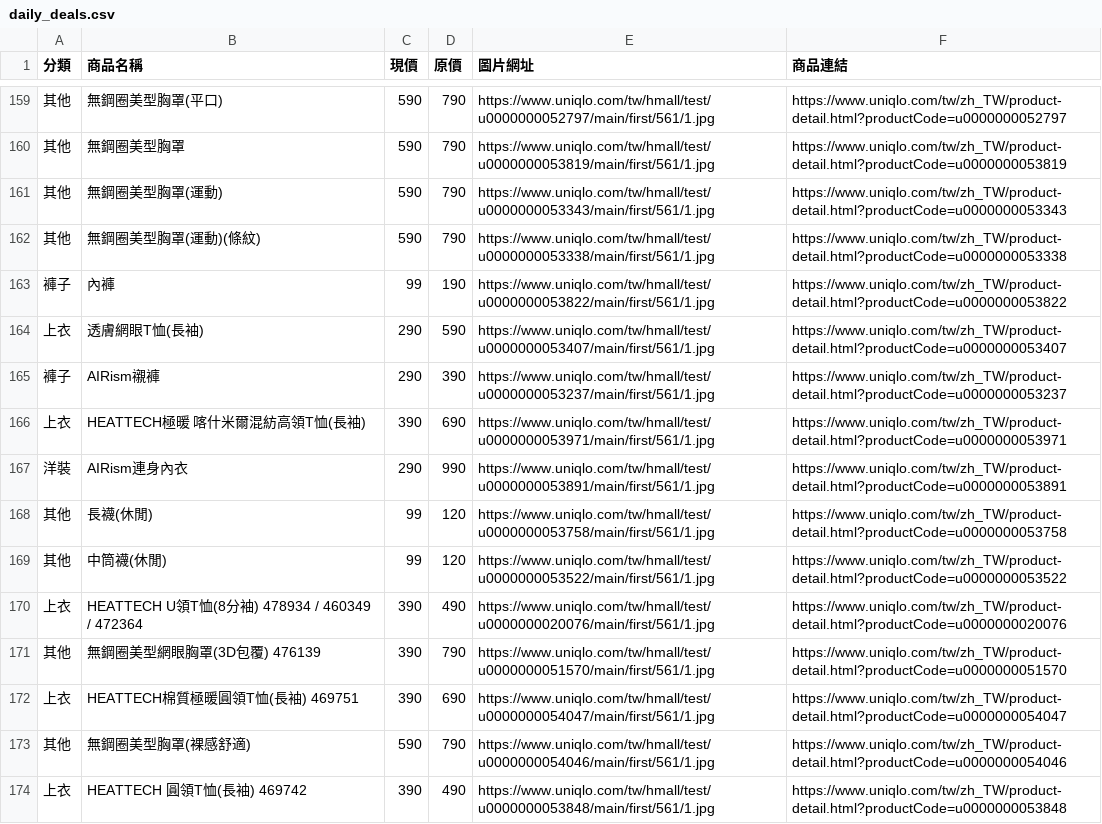
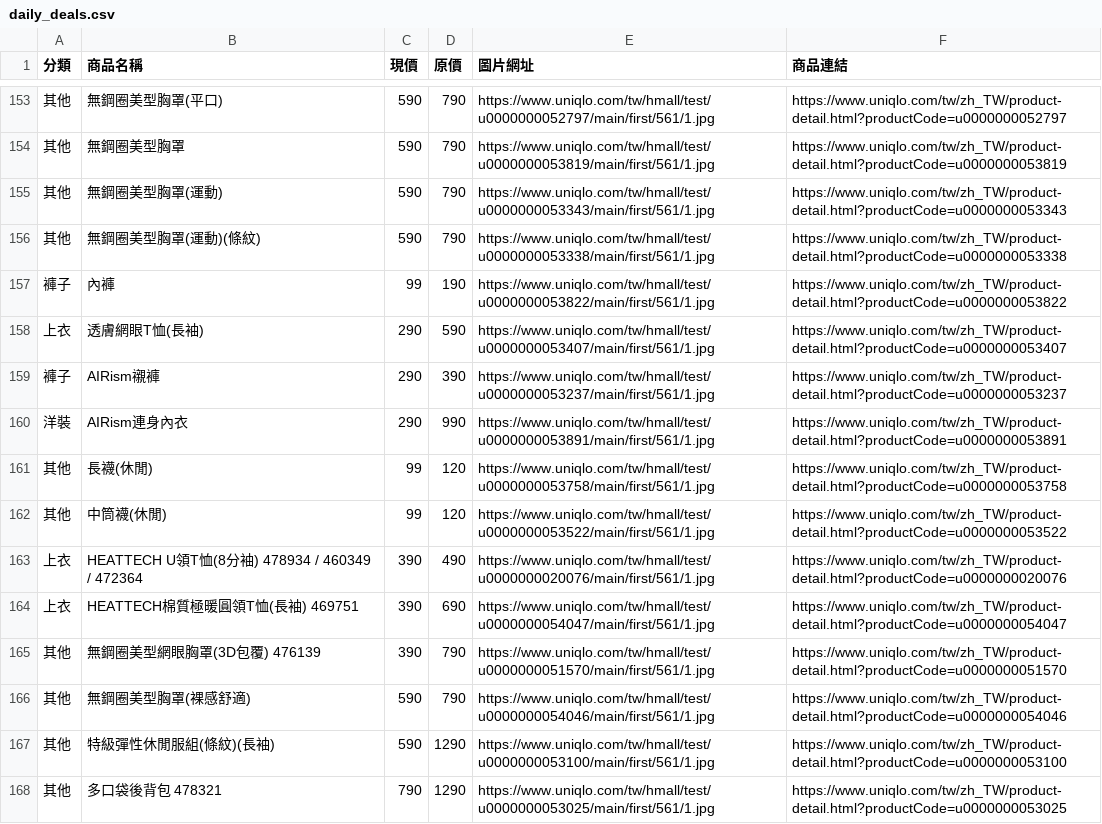
Before and after one commit to mooder16/on-sell-tracker, a CSV file: daily_deals.csv, drawn as a sheet; only a part is shown, gaps mark what is left out; the shorter side is filled out with more unchanged rows; the diff covers the shown part only.

```diff
--- a/daily_deals.csv
+++ b/daily_deals.csv
@@ -165,3 +159,2 @@
 褲子,AIRism襯褲,290,390,https://www.uniqlo.com/tw/hmall/test/u0000000053237/main/first/561/1.jpg,https://www.uniqlo.com/tw/zh_TW/product-detail.html?productCode=u0000000053237
-上衣,HEATTECH極暖 喀什米爾混紡高領T恤(長袖),390,690,https://www.uniqlo.com/tw/hmall/test/u0000000053971/main/first/561/1.jpg,https://www.uniqlo.com/tw/zh_TW/product-detail.html?productCode=u0000000053971
 洋裝,AIRism連身內衣,290,990,https://www.uniqlo.com/tw/hmall/test/u0000000053891/main/first/561/1.jpg,https://www.uniqlo.com/tw/zh_TW/product-detail.html?productCode=u0000000053891
@@ -170,5 +163,4 @@
 上衣,HEATTECH U領T恤(8分袖) 478934 / 460349 / 472364,390,490,https://www.uniqlo.com/tw/hmall/test/u0000000020076/main/first/561/1.jpg,https://www.uniqlo.com/tw/zh_TW/product-detail.html?productCode=u0000000020076
+上衣,HEATTECH棉質極暖圓領T恤(長袖) 469751,390,690,https://www.uniqlo.com/tw/hmall/test/u0000000054047/main/first/561/1.jpg,https://www.uniqlo.com/tw/zh_TW/product-detail.html?productCode=u0000000054047
 其他,無鋼圈美型網眼胸罩(3D包覆) 476139,390,790,https://www.uniqlo.com/tw/hmall/test/u0000000051570/main/first/561/1.jpg,https://www.uniqlo.com/tw/zh_TW/product-detail.html?productCode=u0000000051570
-上衣,HEATTECH棉質極暖圓領T恤(長袖) 469751,390,690,https://www.uniqlo.com/tw/hmall/test/u0000000054047/main/first/561/1.jpg,https://www.uniqlo.com/tw/zh_TW/product-detail.html?productCode=u0000000054047
 其他,無鋼圈美型胸罩(裸感舒適),590,790,https://www.uniqlo.com/tw/hmall/test/u0000000054046/main/first/561/1.jpg,https://www.uniqlo.com/tw/zh_TW/product-detail.html?productCode=u0000000054046
-上衣,HEATTECH 圓領T恤(長袖) 469742,390,490,https://www.uniqlo.com/tw/hmall/test/u0000000053848/main/first/561/1.jpg,https://www.uniqlo.com/tw/zh_TW/product-detail.html?productCode=u0000000053848
```
Also changed, not shown: 7 removed rows, 9 moved rows and 4 edited cells elsewhere in this file, 5 other files.
